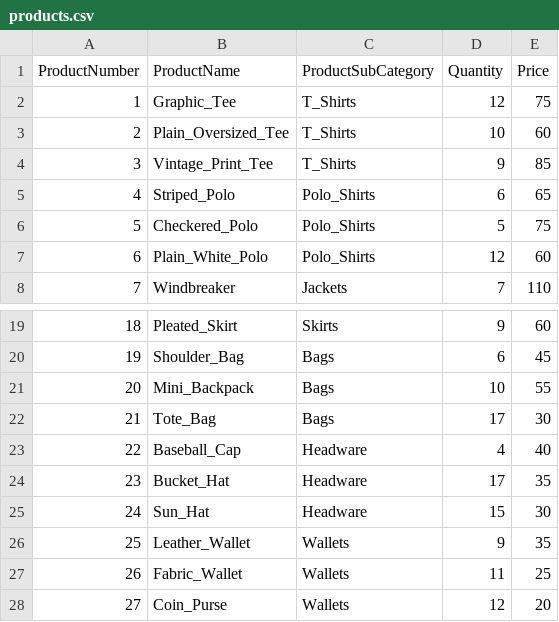
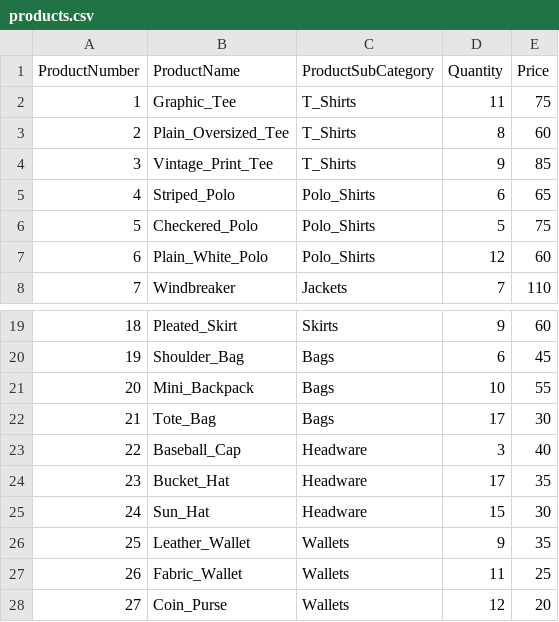
Before and after one commit to 0xRa1n/POSSystem, a CSV file: database/products.csv, drawn as a sheet; only a part is shown, gaps mark what is left out.

```diff
--- a/database/products.csv
+++ b/database/products.csv
@@ -1,4 +1,4 @@
 ProductNumber,ProductName,ProductSubCategory,Quantity,Price
-1,Graphic_Tee,T_Shirts,12,75
-2,Plain_Oversized_Tee,T_Shirts,10,60
+1,Graphic_Tee,T_Shirts,11,75
+2,Plain_Oversized_Tee,T_Shirts,8,60
 3,Vintage_Print_Tee,T_Shirts,9,85
@@ -22,3 +22,3 @@ ProductNumber,ProductName,ProductSubCategory,Quantity,Price
 21,Tote_Bag,Bags,17,30
-22,Baseball_Cap,Headware,4,40
+22,Baseball_Cap,Headware,3,40
 23,Bucket_Hat,Headware,17,35
```
Also changed, not shown: 4 other files.
